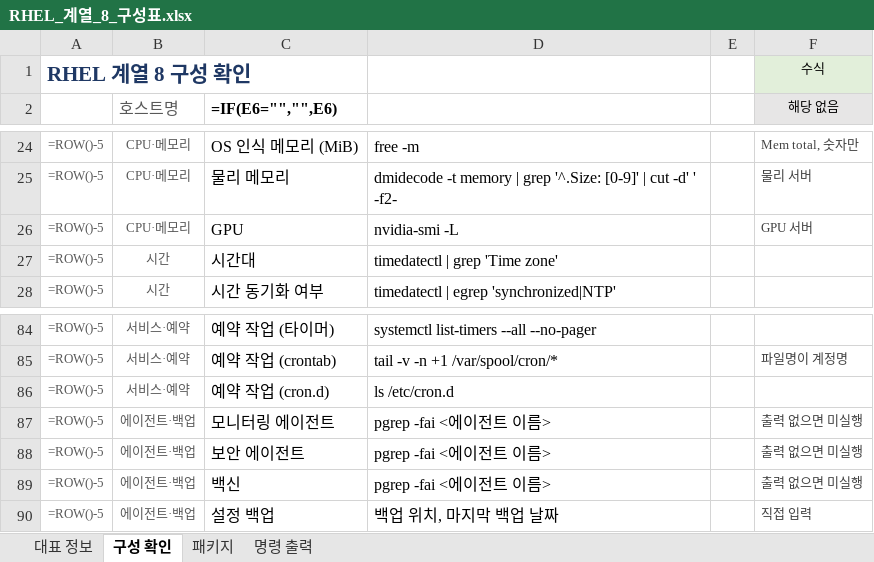
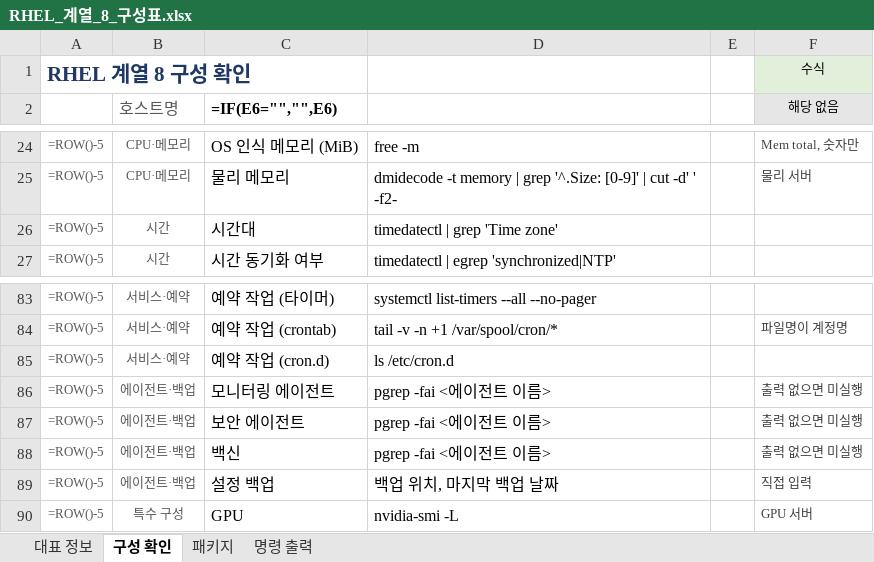
Before and after one commit to shbang0701/claude-test, an Excel workbook: 04_RHEL_구성표/RHEL_계열_8_구성표.xlsx, sheet 구성 확인, drawn as a sheet; only a part is shown, gaps mark what is left out; values as stored, in another font and other column widths than the file's, no borders; formulas without a stored value are shown as written; table styles not drawn; removed rows and columns are numbered as before the commit, all else as after; the diff names each change by its address in the sheet, - before the commit and + after, or states it on an @@ line.

```diff
--- a/04_RHEL_구성표/RHEL_계열_8_구성표.xlsx (sheet 구성 확인)
+++ b/04_RHEL_구성표/RHEL_계열_8_구성표.xlsx (sheet 구성 확인)
-row 26: =ROW()-5 | CPU·메모리 | GPU | nvidia-smi -L |  | GPU 서버
+row 90: =ROW()-5 | 특수 구성 | GPU | nvidia-smi -L |  | GPU 서버
```
Also changed, not shown: 04_RHEL_구성표/RHEL_계열_7_구성표.xlsx, 04_RHEL_구성표/RHEL_계열_9_구성표.xlsx, 1 other file.
